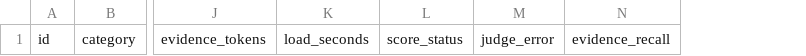
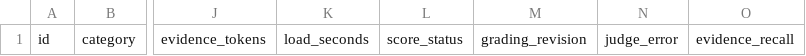
Before and after one commit to adhvikrayaprolu/chatbot-app, a CSV file: benchmarks/heldout-aggregate.csv, drawn as a sheet; only a part is shown, gaps mark what is left out; the diff names each change by its address in the sheet, - before the commit and + after, or states it on an @@ line.

```diff
--- a/benchmarks/heldout-aggregate.csv
+++ b/benchmarks/heldout-aggregate.csv
+column M, row 1: grading_revision
```
Also changed, not shown: 11 other files.
